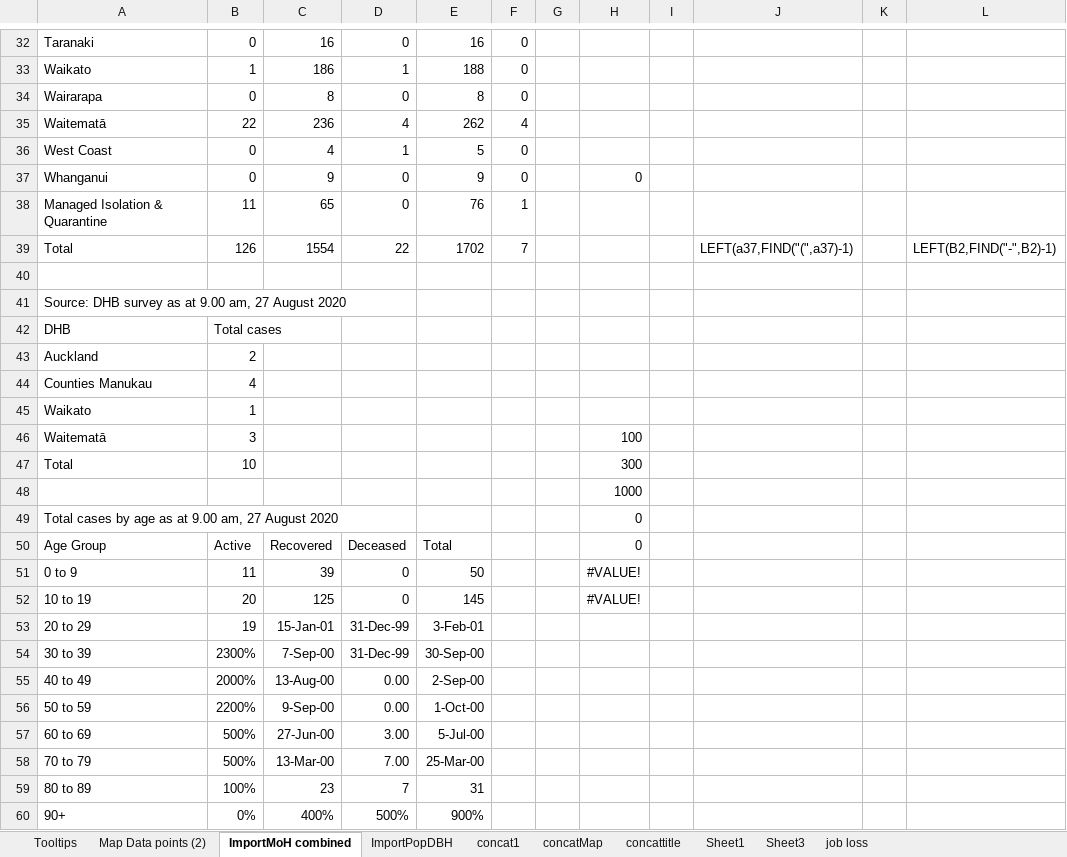
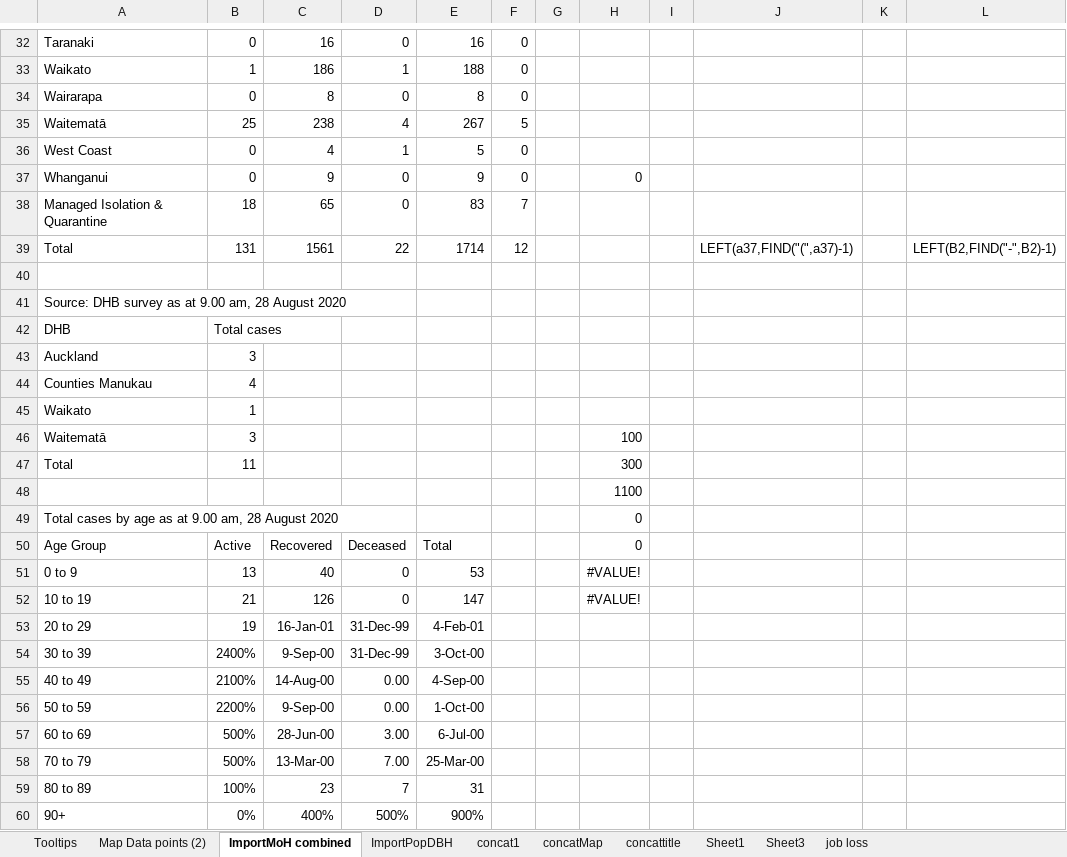
Before and after one commit to drakemax/TestGraphPage, an Excel workbook: NZMoH20200817.xlsx, sheet ImportMoH combined, drawn as a sheet; only a part is shown, gaps mark what is left out; values as stored, in another font and other column widths than the file's, no borders; the diff covers the shown part only; the diff names each change by its address in the sheet, - before the commit and + after, or states it on an @@ line.

```diff
--- a/NZMoH20200817.xlsx (sheet ImportMoH combined)
+++ b/NZMoH20200817.xlsx (sheet ImportMoH combined)
-B35: 22
+B35: 25
-C35: 236
+C35: 238
-E35: 262
+E35: 267
-F35: 4
+F35: 5
-B38: 11
+B38: 18
-E38: 76
+E38: 83
-F38: 1
+F38: 7
-B39: 126
+B39: 131
-C39: 1554
+C39: 1561
-E39: 1702
+E39: 1714
-F39: 7
+F39: 12
-A41: …9.00 am, 27 August 2020
+A41: …9.00 am, 28 August 2020
-B43: 2
+B43: 3
-B47: 10
+B47: 11
-H48: 1000
+H48: 1100
-A49: …9.00 am, 27 August 2020
+A49: …9.00 am, 28 August 2020
-B51: 11
+B51: 13
-C51: 39
+C51: 40
-E51: 50
+E51: 53
-B52: 20
+B52: 21
-C52: 125
+C52: 126
-E52: 145
+E52: 147
-C53: 15-Jan-01
+C53: 16-Jan-01
-E53: 3-Feb-01
+E53: 4-Feb-01
-B54: 2300%
+B54: 2400%
-C54: 7-Sep-00
+C54: 9-Sep-00
-E54: 30-Sep-00
+E54: 3-Oct-00
-B55: 2000%
+B55: 2100%
-C55: 13-Aug-00
+C55: 14-Aug-00
-E55: 2-Sep-00
+E55: 4-Sep-00
-C57: 27-Jun-00
+C57: 28-Jun-00
-E57: 5-Jul-00
+E57: 6-Jul-00
```
Also changed, not shown: 2 added rows, 1 removed row and 31 edited cells elsewhere in this sheet, sheet Map Data points (2), sheet Tooltips, 1 other file.
